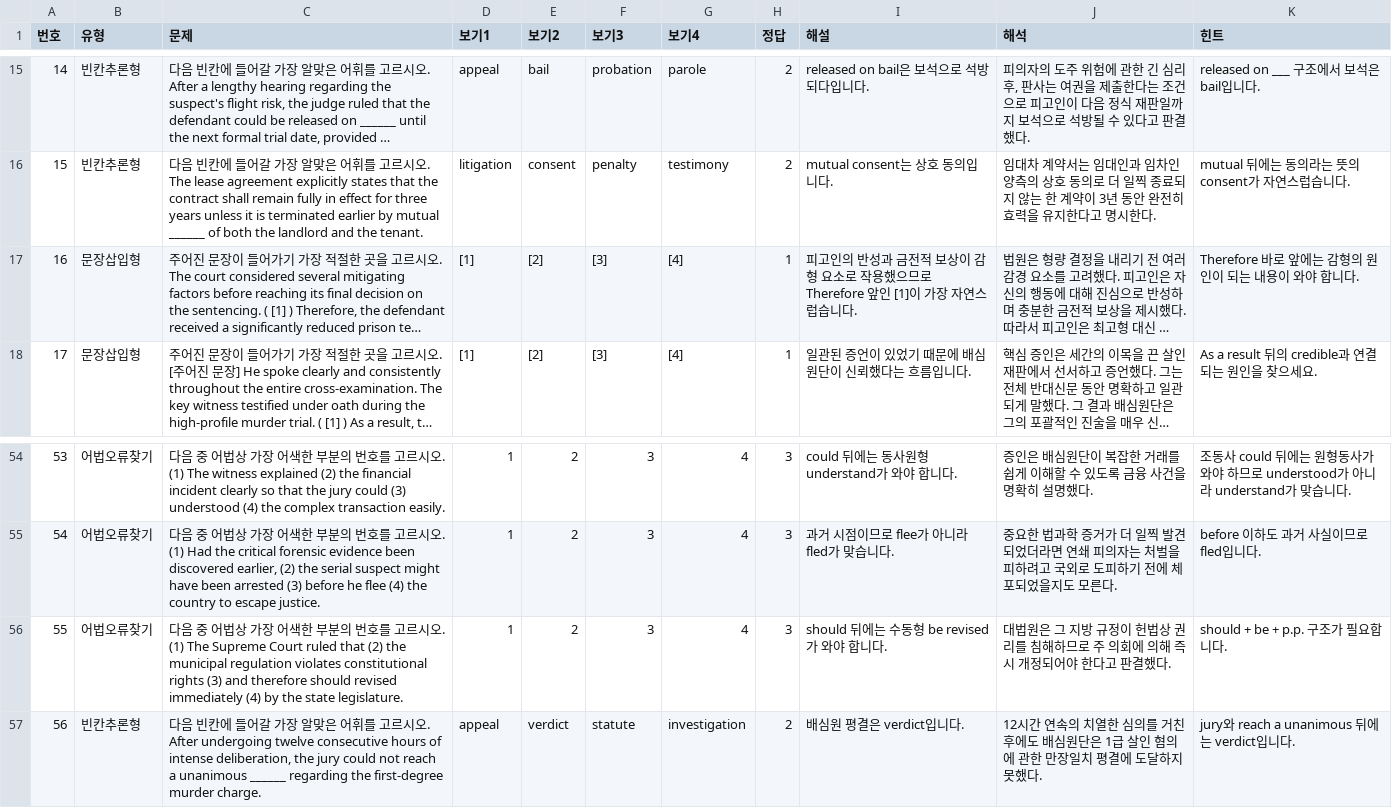
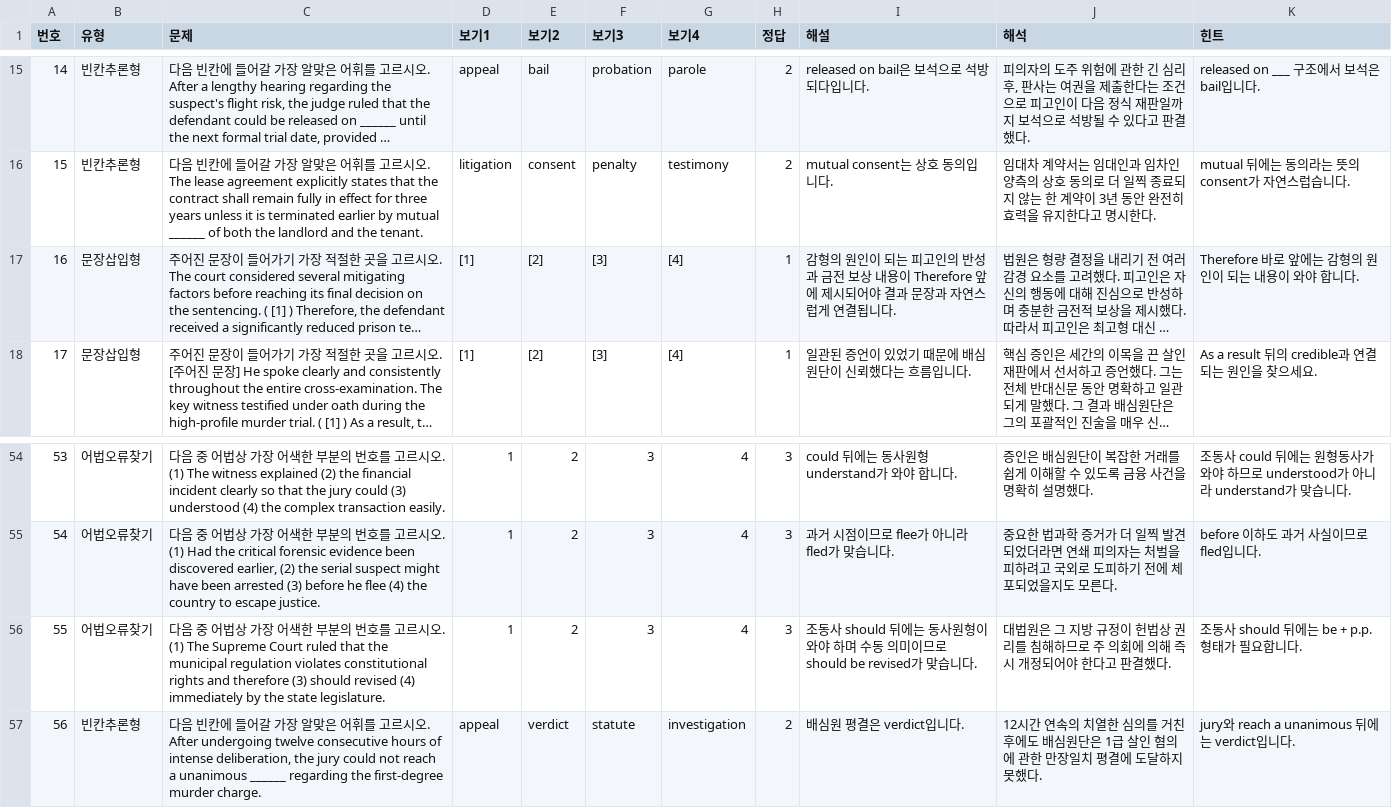
Before and after one commit to davidhor2026/law-english, a CSV file: questions.csv, drawn as a sheet; only a part is shown, gaps mark what is left out; long unchanged cells end in …; the diff names each change by its address in the sheet, - before the commit and + after, or states it on an @@ line.

Commit message:
Update questions.csv

```diff
--- a/questions.csv
+++ b/questions.csv
-I17 (해설): 피고인의 반성과 금전적 보상이 감형 요소로 작용했으므로 Therefore 앞인 [1]이 가장 자연스럽습니다.
+I17 (해설): 감형의 원인이 되는 피고인의 반성과 금전 보상 내용이 Therefore 앞에 제시되어야 결과 문장과 자연스럽게 연결됩니다.
-C56 (문제): …ruled that (2) the municipal regulation violates constitutional rights (3) and therefore should revised immediately (4) by the…
+C56 (문제): …ruled that the municipal regulation violates constitutional rights and therefore (3) should revised (4) immediately by the…
-I56 (해설): should 뒤에는 수동형 be revised가 와야 합니다.
+I56 (해설): 조동사 should 뒤에는 동사원형이 와야 하며 수동 의미이므로 should be revised가 맞습니다.
-K56 (힌트): should + be + p.p. 구조가 필요합니다.
+K56 (힌트): 조동사 should 뒤에는 be + p.p. 형태가 필요합니다.
```
